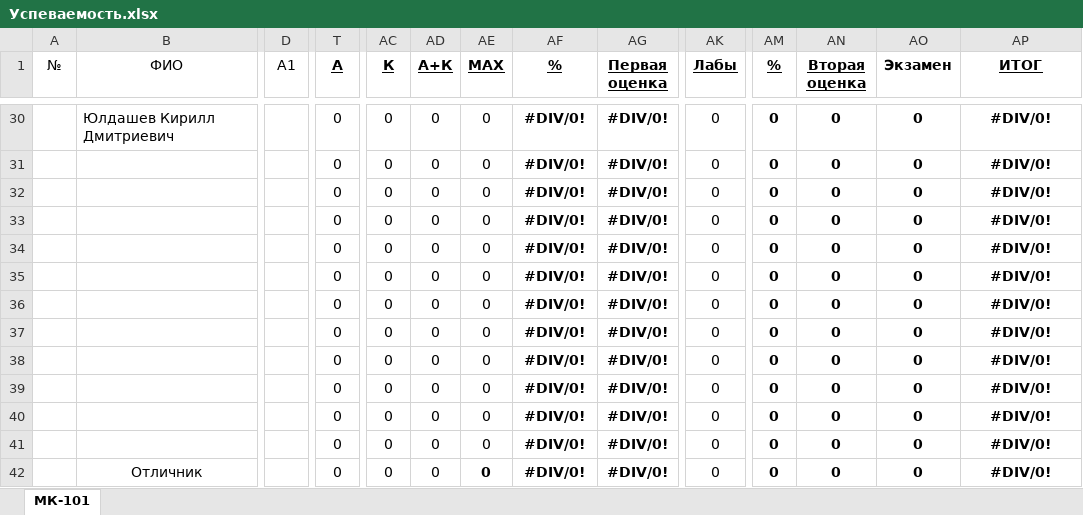
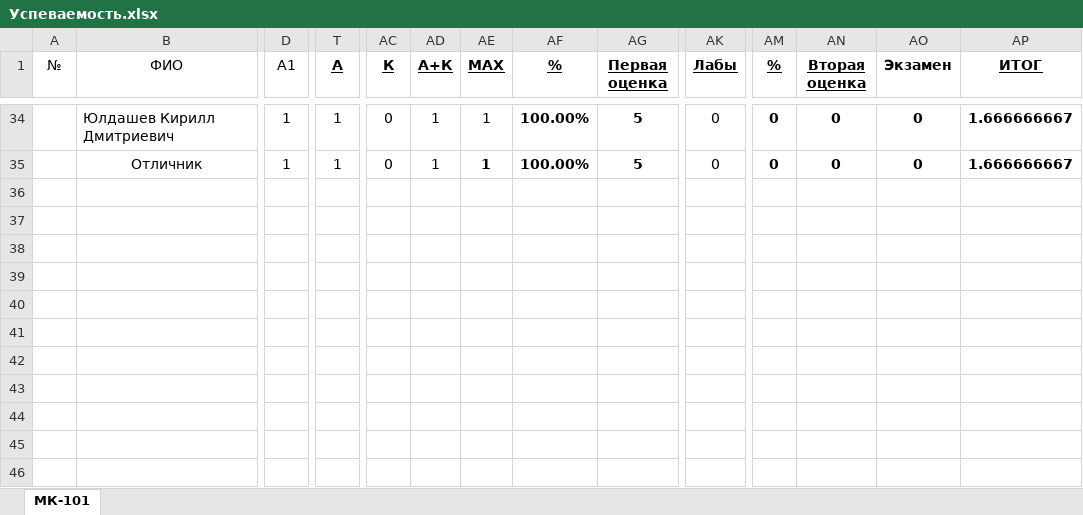
Before and after one commit to DorofeevKonstantin/1, an Excel workbook: Успеваемость.xlsx, sheet МК-101, drawn as a sheet; only a part is shown, gaps mark what is left out; values as stored, in another font and other column widths than the file's, no borders; removed rows and columns are numbered as before the commit, all else as after; rows hold the shown columns only; the diff covers the shown part only; the diff names each change by its address in the sheet, - before the commit and + after, or states it on an @@ line.

```diff
--- a/Успеваемость.xlsx (sheet МК-101)
+++ b/Успеваемость.xlsx (sheet МК-101)
-D34 (А1): (empty)
+D34 (А1): 1
-T34 (А): 0
+T34 (А): 1
-AD34 (А+К): 0
+AD34 (А+К): 1
-AE34 (MAX): 0
+AE34 (MAX): 1
-AF34 (%): #DIV/0!
+AF34 (%): 100.00%
-AG34 (Первая оценка): #DIV/0!
+AG34 (Первая оценка): 5
-AP34 (ИТОГ): #DIV/0!
+AP34 (ИТОГ): 1.666666667
-row 31:  |  |  | 0 | 0 | 0 | 0 | #DIV/0! | #DIV/0! | 0 | 0 | 0 | 0 | #DIV/0!
-row 32:  |  |  | 0 | 0 | 0 | 0 | #DIV/0! | #DIV/0! | 0 | 0 | 0 | 0 | #DIV/0!
-row 33:  |  |  | 0 | 0 | 0 | 0 | #DIV/0! | #DIV/0! | 0 | 0 | 0 | 0 | #DIV/0!
-row 34:  |  |  | 0 | 0 | 0 | 0 | #DIV/0! | #DIV/0! | 0 | 0 | 0 | 0 | #DIV/0!
-row 35:  |  |  | 0 | 0 | 0 | 0 | #DIV/0! | #DIV/0! | 0 | 0 | 0 | 0 | #DIV/0!
-row 36:  |  |  | 0 | 0 | 0 | 0 | #DIV/0! | #DIV/0! | 0 | 0 | 0 | 0 | #DIV/0!
-row 37:  |  |  | 0 | 0 | 0 | 0 | #DIV/0! | #DIV/0! | 0 | 0 | 0 | 0 | #DIV/0!
-row 38:  |  |  | 0 | 0 | 0 | 0 | #DIV/0! | #DIV/0! | 0 | 0 | 0 | 0 | #DIV/0!
-row 39:  |  |  | 0 | 0 | 0 | 0 | #DIV/0! | #DIV/0! | 0 | 0 | 0 | 0 | #DIV/0!
-row 40:  |  |  | 0 | 0 | 0 | 0 | #DIV/0! | #DIV/0! | 0 | 0 | 0 | 0 | #DIV/0!
-row 41:  |  |  | 0 | 0 | 0 | 0 | #DIV/0! | #DIV/0! | 0 | 0 | 0 | 0 | #DIV/0!
-D35 (А1): (empty)
+D35 (А1): 1
-T35 (А): 0
+T35 (А): 1
-AD35 (А+К): 0
+AD35 (А+К): 1
-AE35 (MAX): 0
+AE35 (MAX): 1
-AF35 (%): #DIV/0!
+AF35 (%): 100.00%
-AG35 (Первая оценка): #DIV/0!
+AG35 (Первая оценка): 5
-AP35 (ИТОГ): #DIV/0!
+AP35 (ИТОГ): 1.666666667
```
Also changed, not shown: 4 added rows and 181 edited cells elsewhere in this sheet, formulas that keep their value, 1 other file.
